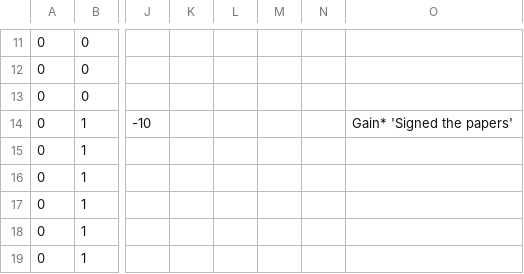
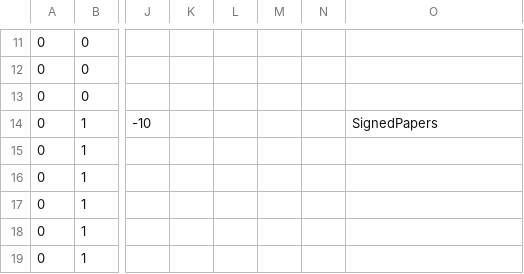
Before and after one commit to stephaniegardiner-AIE/CanWeTalk, a CSV file: CanWeTalkProject/Assets/Editor/CSVs/LinesCSV.csv, drawn as a sheet; only a part is shown, gaps mark what is left out; the diff names each change by its address in the sheet, - before the commit and + after, or states it on an @@ line.

Commit message:
actions work in the the line generation

```diff
--- a/CanWeTalkProject/Assets/Editor/CSVs/LinesCSV.csv
+++ b/CanWeTalkProject/Assets/Editor/CSVs/LinesCSV.csv
-O14: Gain* 'Signed the papers'
+O14: SignedPapers
```
Also changed, not shown: 2 other files.
